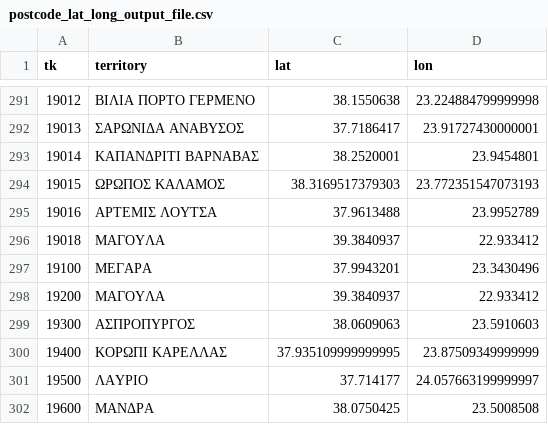
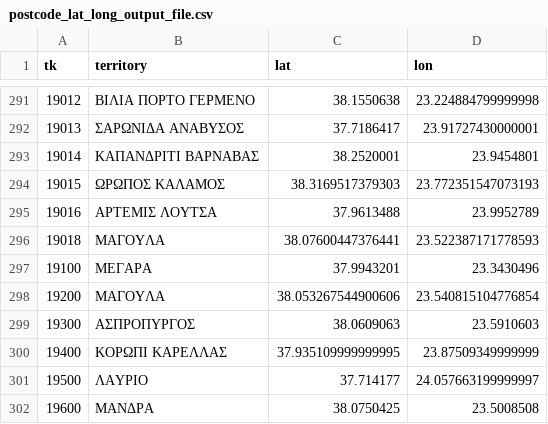
Before and after one commit to MentatInnovations/grpostcodes, a CSV file: data/postcode_lat_long_output_file.csv, drawn as a sheet; only a part is shown, gaps mark what is left out.

Commit message:
Lines 296,298: Were pointing to Volos

```diff
--- a/data/postcode_lat_long_output_file.csv
+++ b/data/postcode_lat_long_output_file.csv
@@ -295,5 +295,5 @@
 "19016","ΑΡΤΕΜΙΣ ΛΟΥΤΣΑ","37.9613488","23.9952789"
-"19018","ΜΑΓΟΥΛΑ","39.3840937","22.933412"
+"19018","ΜΑΓΟΥΛΑ","38.07600447376441","23.522387171778593"
 "19100","ΜΕΓΑΡΑ","37.9943201","23.3430496"
-"19200","ΜΑΓΟΥΛΑ","39.3840937","22.933412"
+"19200","ΜΑΓΟΥΛΑ","38.053267544900606","23.540815104776854"
 "19300","ΑΣΠΡΟΠΥΡΓΟΣ","38.0609063","23.5910603"
```
